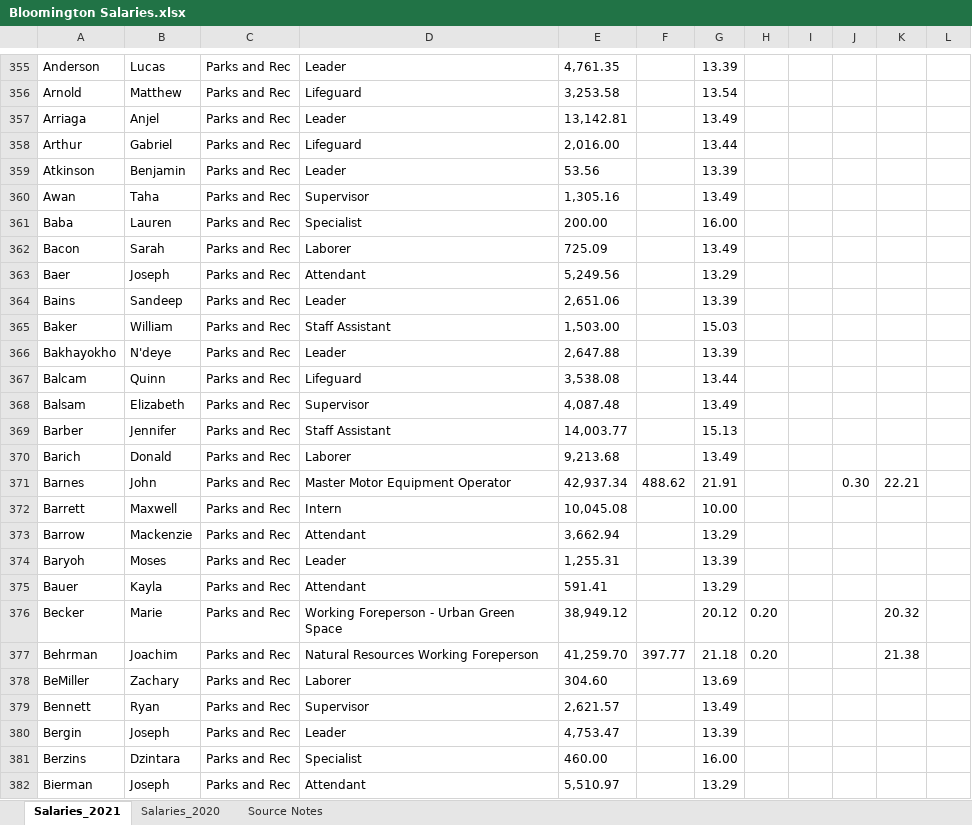
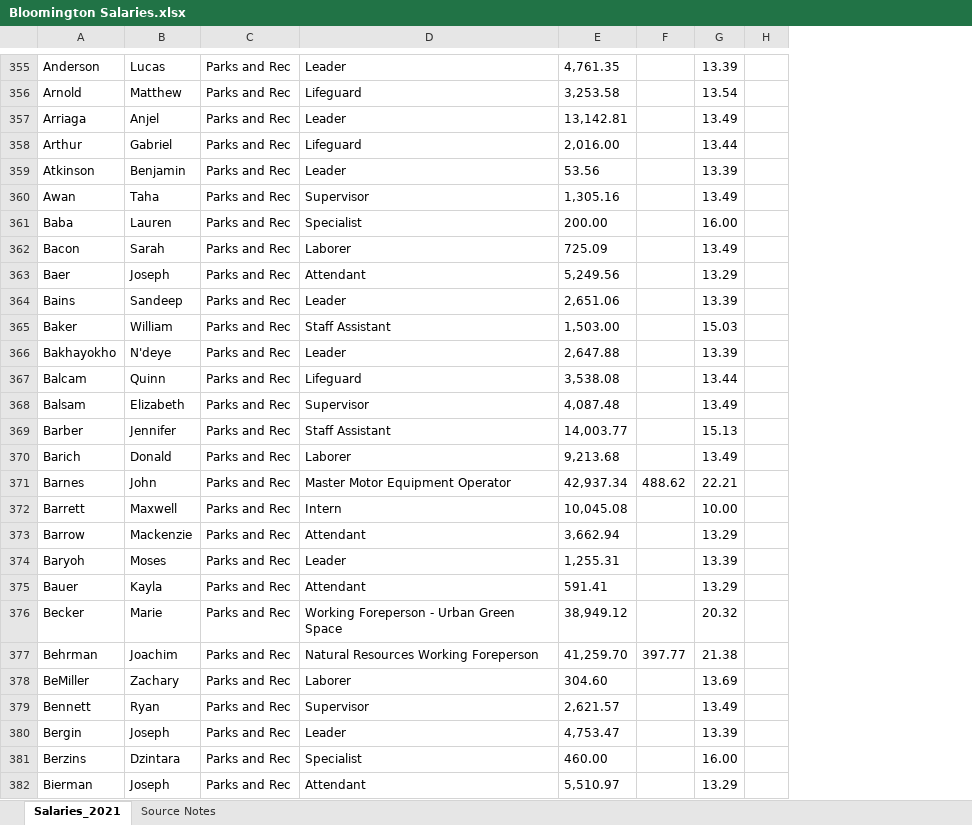
Before and after one commit to ireapps/interviewing-your-data-with-R, an Excel workbook: data/Bloomington Salaries.xlsx, sheet Salaries_2021, drawn as a sheet; only a part is shown, gaps mark what is left out; values as stored, in another font and other column widths than the file's, no borders; removed rows and columns are numbered as before the commit, all else as after; the diff covers the shown part only; the diff names each change by its address in the sheet, - before the commit and + after, or states it on an @@ line.

Commit message:
update salaries exercise

```diff
--- a/data/Bloomington Salaries.xlsx (sheet Salaries_2021)
+++ b/data/Bloomington Salaries.xlsx (sheet Salaries_2021)
-sheet tab: Salaries_2020
-column G, rows 355-382: 13.39 | 13.54 | 13.49 | 13.44 | 13.39 | 13.49 | 16.00 | 13.49 | 13.29 | 13.39 | 15.03 | 13.39 | 13.44 | 13.49 | 15.13 | 13.49 | 21.91 | 10.00 | 13.29 | 13.39 | 13.29 | 20.12 | 21.18 | 13.69 | 13.49 | 13.39 | 16.00 | 13.29
-column H, rows 376-377: 0.20 | 0.20
-column I, empty
-column J, row 371: 0.30
-G355: (empty)
+G355: 13.39
-G356: (empty)
+G356: 13.54
-G357: (empty)
+G357: 13.49
-G358: (empty)
+G358: 13.44
-G359: (empty)
+G359: 13.39
-G360: (empty)
+G360: 13.49
-G361: (empty)
+G361: 16.00
-G362: (empty)
+G362: 13.49
-G363: (empty)
+G363: 13.29
-G364: (empty)
+G364: 13.39
-G365: (empty)
+G365: 15.03
-G366: (empty)
+G366: 13.39
-G367: (empty)
+G367: 13.44
-G368: (empty)
+G368: 13.49
-G369: (empty)
+G369: 15.13
-G370: (empty)
+G370: 13.49
-G372: (empty)
+G372: 10.00
-G373: (empty)
+G373: 13.29
-G374: (empty)
+G374: 13.39
-G375: (empty)
+G375: 13.29
-G378: (empty)
+G378: 13.69
-G379: (empty)
+G379: 13.49
-G380: (empty)
+G380: 13.39
-G381: (empty)
+G381: 16.00
-G382: (empty)
+G382: 13.29
```
Also changed, not shown: 1 added row, 1 removed row, 357 edited cells and cell formats elsewhere in this sheet, formulas that keep their value, 1 other file.
